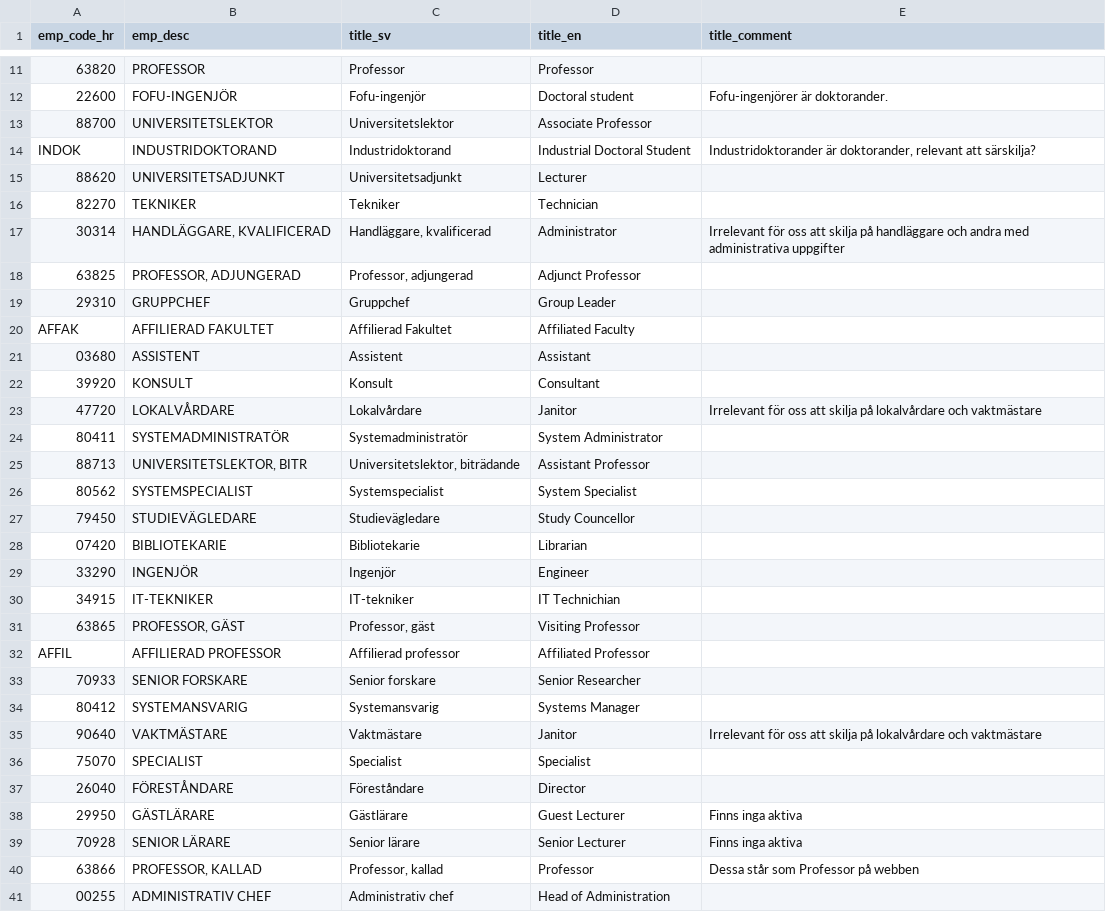
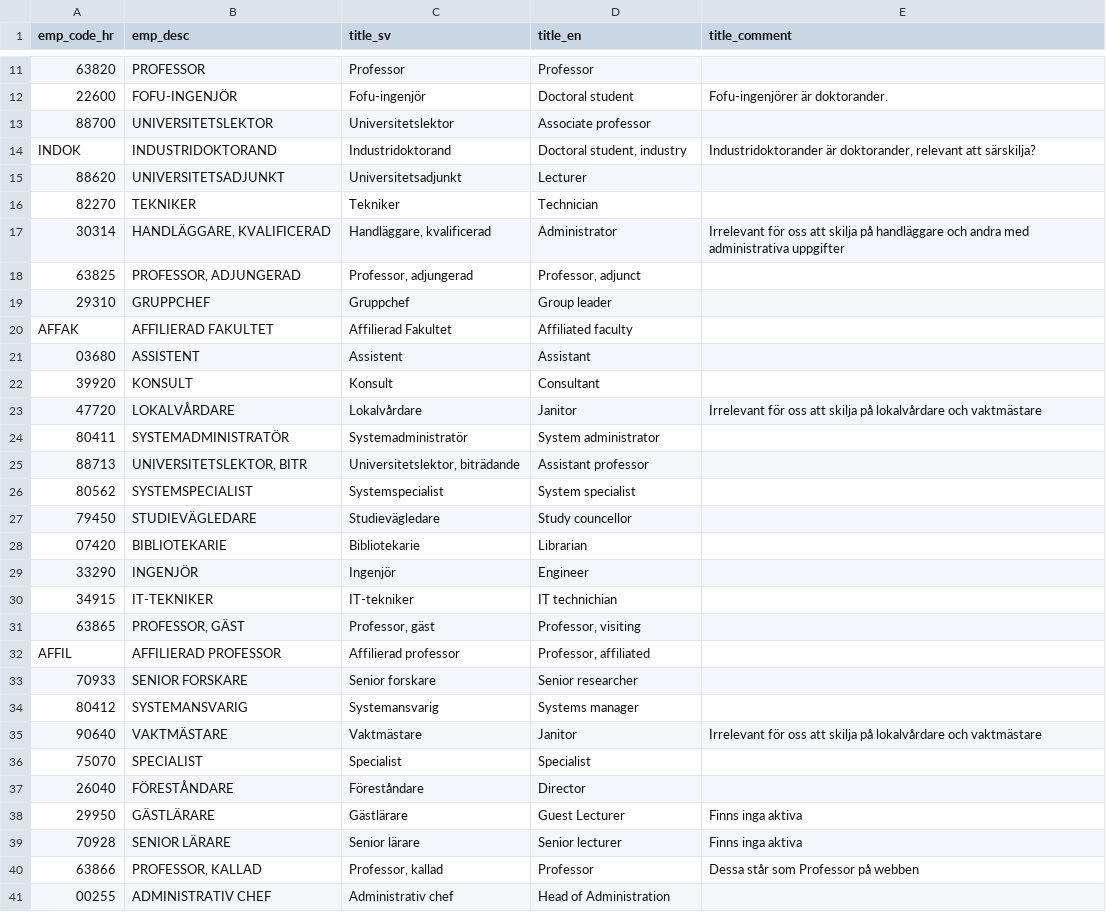
Before and after one commit to maubibl/maucorpus, a CSV file: data-raw/kth_employment_title.csv, drawn as a sheet; only a part is shown, gaps mark what is left out; the diff covers the shown part only.

Commit message:
Modified titles

```diff
--- a/data-raw/kth_employment_title.csv
+++ b/data-raw/kth_employment_title.csv
@@ -12,4 +12,4 @@ emp_code_hr,emp_desc,title_sv,title_en,title_comment
 22600,FOFU-INGENJÖR,Fofu-ingenjör,Doctoral student,Fofu-ingenjörer är doktorander.
-88700,UNIVERSITETSLEKTOR,Universitetslektor,Associate Professor,
-INDOK,INDUSTRIDOKTORAND,Industridoktorand,Industrial Doctoral Student,"Industridoktorander är doktorander, relevant att särskilja?"
+88700,UNIVERSITETSLEKTOR,Universitetslektor,Associate professor,
+INDOK,INDUSTRIDOKTORAND,Industridoktorand,"Doctoral student, industry ","Industridoktorander är doktorander, relevant att särskilja?"
 88620,UNIVERSITETSADJUNKT,Universitetsadjunkt,Lecturer,
@@ -17,5 +17,5 @@ INDOK,INDUSTRIDOKTORAND,Industridoktorand,Industrial Doctoral Student,"Industrid
 30314,"HANDLÄGGARE, KVALIFICERAD","Handläggare, kvalificerad",Administrator,Irrelevant för oss att skilja på handläggare och andra med administrativa uppgifter
-63825,"PROFESSOR, ADJUNGERAD","Professor, adjungerad",Adjunct Professor,
-29310,GRUPPCHEF,Gruppchef,Group Leader,
-AFFAK,AFFILIERAD FAKULTET,Affilierad Fakultet,Affiliated Faculty,
+63825,"PROFESSOR, ADJUNGERAD","Professor, adjungerad","Professor, adjunct",
+29310,GRUPPCHEF,Gruppchef,Group leader,
+AFFAK,AFFILIERAD FAKULTET,Affilierad Fakultet,Affiliated faculty,
 03680,ASSISTENT,Assistent,Assistant,
@@ -23,13 +23,13 @@ AFFAK,AFFILIERAD FAKULTET,Affilierad Fakultet,Affiliated Faculty,
 47720,LOKALVÅRDARE,Lokalvårdare,Janitor,Irrelevant för oss att skilja på lokalvårdare och vaktmästare
-80411,SYSTEMADMINISTRATÖR,Systemadministratör,System Administrator,
-88713,"UNIVERSITETSLEKTOR, BITR","Universitetslektor, biträdande",Assistant Professor,
-80562,SYSTEMSPECIALIST,Systemspecialist,System Specialist,
-79450,STUDIEVÄGLEDARE,Studievägledare,Study Councellor,
+80411,SYSTEMADMINISTRATÖR,Systemadministratör,System administrator,
+88713,"UNIVERSITETSLEKTOR, BITR","Universitetslektor, biträdande",Assistant professor,
+80562,SYSTEMSPECIALIST,Systemspecialist,System specialist,
+79450,STUDIEVÄGLEDARE,Studievägledare,Study councellor,
 07420,BIBLIOTEKARIE,Bibliotekarie,Librarian,
 33290,INGENJÖR,Ingenjör,Engineer,
-34915,IT-TEKNIKER,IT-tekniker,IT Technichian,
-63865,"PROFESSOR, GÄST","Professor, gäst",Visiting Professor,
-AFFIL,AFFILIERAD PROFESSOR,Affilierad professor,Affiliated Professor,
-70933,SENIOR FORSKARE,Senior forskare,Senior Researcher,
-80412,SYSTEMANSVARIG,Systemansvarig,Systems Manager,
+34915,IT-TEKNIKER,IT-tekniker,IT technichian,
+63865,"PROFESSOR, GÄST","Professor, gäst","Professor, visiting",
+AFFIL,AFFILIERAD PROFESSOR,Affilierad professor,"Professor, affiliated",
+70933,SENIOR FORSKARE,Senior forskare,Senior researcher,
+80412,SYSTEMANSVARIG,Systemansvarig,Systems manager,
 90640,VAKTMÄSTARE,Vaktmästare,Janitor,Irrelevant för oss att skilja på lokalvårdare och vaktmästare
@@ -38,3 +38,3 @@ AFFIL,AFFILIERAD PROFESSOR,Affilierad professor,Affiliated Professor,
 29950,GÄSTLÄRARE,Gästlärare,Guest Lecturer,Finns inga aktiva
-70928,SENIOR LÄRARE,Senior lärare,Senior Lecturer,Finns inga aktiva
+70928,SENIOR LÄRARE,Senior lärare,Senior lecturer,Finns inga aktiva
 63866,"PROFESSOR, KALLAD","Professor, kallad",Professor,Dessa står som Professor på webben
```
Also changed, not shown: 8 edited cells elsewhere in this file.
